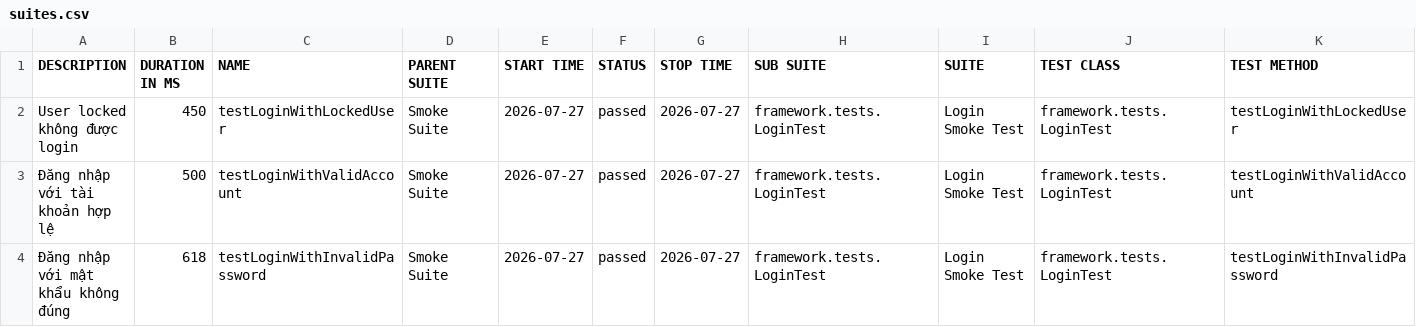
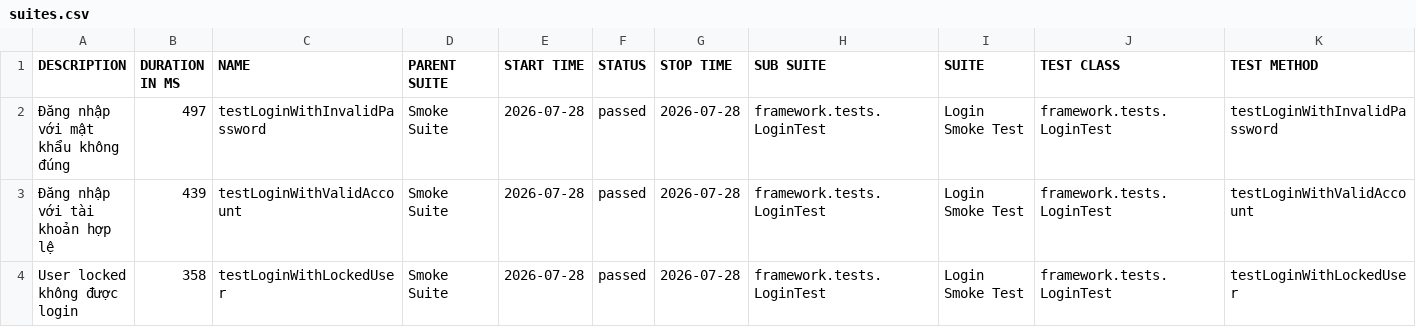
Before and after one commit to maiphun1412/KTPM_B11_NguyenThiPhuongMai_1150080146_CNPM2, a CSV file: data/suites.csv, drawn as a sheet.

```diff
--- a/data/suites.csv
+++ b/data/suites.csv
@@ -1,4 +1,4 @@
 "DESCRIPTION","DURATION IN MS","NAME","PARENT SUITE","START TIME","STATUS","STOP TIME","SUB SUITE","SUITE","TEST CLASS","TEST METHOD"
-"User locked không được login","450","testLoginWithLockedUser","Smoke Suite","2026-07-27","passed","2026-07-27","framework.tests.LoginTest","Login Smoke Test","framework.tests.LoginTest","testLoginWithLockedUser"
-"Đăng nhập với tài khoản hợp lệ","500","testLoginWithValidAccount","Smoke Suite","2026-07-27","passed","2026-07-27","framework.tests.LoginTest","Login Smoke Test","framework.tests.LoginTest","testLoginWithValidAccount"
-"Đăng nhập với mật khẩu không đúng","618","testLoginWithInvalidPassword","Smoke Suite","2026-07-27","passed","2026-07-27","framework.tests.LoginTest","Login Smoke Test","framework.tests.LoginTest","testLoginWithInvalidPassword"
+"Đăng nhập với mật khẩu không đúng","497","testLoginWithInvalidPassword","Smoke Suite","2026-07-28","passed","2026-07-28","framework.tests.LoginTest","Login Smoke Test","framework.tests.LoginTest","testLoginWithInvalidPassword"
+"Đăng nhập với tài khoản hợp lệ","439","testLoginWithValidAccount","Smoke Suite","2026-07-28","passed","2026-07-28","framework.tests.LoginTest","Login Smoke Test","framework.tests.LoginTest","testLoginWithValidAccount"
+"User locked không được login","358","testLoginWithLockedUser","Smoke Suite","2026-07-28","passed","2026-07-28","framework.tests.LoginTest","Login Smoke Test","framework.tests.LoginTest","testLoginWithLockedUser"
```
Also changed, not shown: 35 other files.
